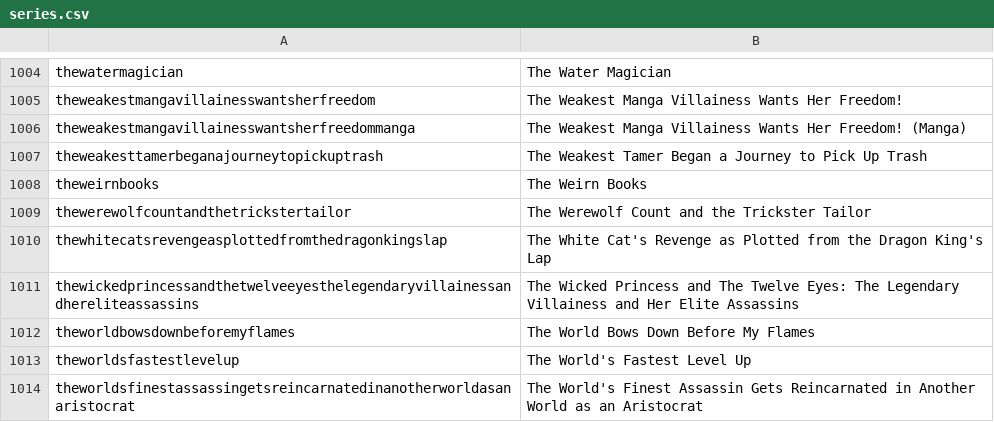
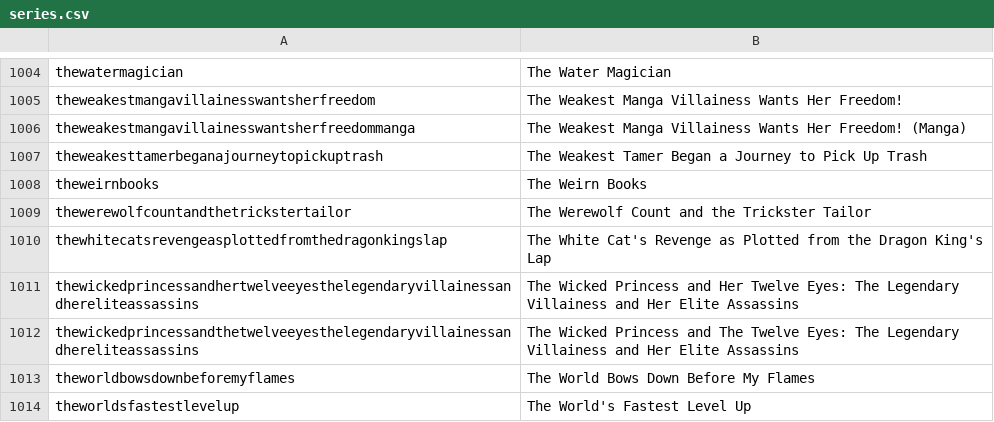
Before and after one commit to LNRelease/lnrelease.github.io, a CSV file: series.csv, drawn as a sheet; only a part is shown, gaps mark what is left out; the shorter side is filled out with more unchanged rows; the diff names each change by its address in the sheet, - before the commit and + after, or states it on an @@ line.

```diff
--- a/series.csv
+++ b/series.csv
+row 1011: thewickedprincessandhertwelveeyesthelegendaryvillainessandhereliteassassins | The Wicked Princess and Her Twelve Eyes: The Legendary Villainess and Her Elite Assassins
```
Also changed, not shown: book_walker.csv, yen_press.csv, 3 other files.
